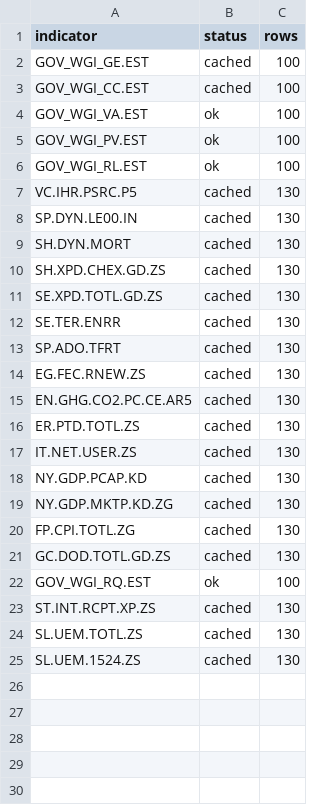
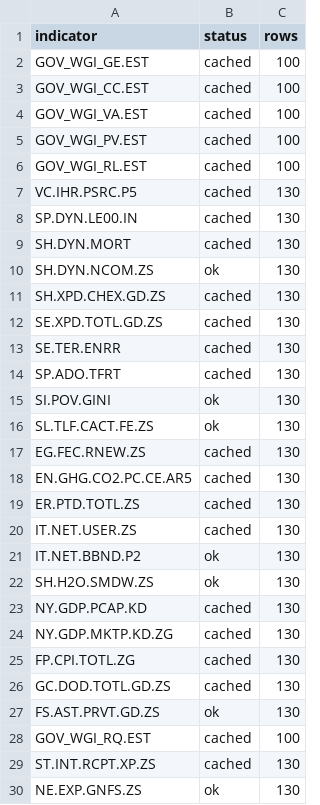
Before and after one commit to jromer242/bahamas-vision2040-indicators, a CSV file: outputs/fetch_log.csv, drawn as a sheet; only a part is shown; the shorter side is filled out with more unchanged rows; the diff covers the shown part only.

```diff
--- a/outputs/fetch_log.csv
+++ b/outputs/fetch_log.csv
@@ -3,5 +3,5 @@ GOV_WGI_GE.EST,cached,100
 GOV_WGI_CC.EST,cached,100
-GOV_WGI_VA.EST,ok,100
-GOV_WGI_PV.EST,ok,100
-GOV_WGI_RL.EST,ok,100
+GOV_WGI_VA.EST,cached,100
+GOV_WGI_PV.EST,cached,100
+GOV_WGI_RL.EST,cached,100
 VC.IHR.PSRC.P5,cached,130
@@ -9,2 +9,3 @@ SP.DYN.LE00.IN,cached,130
 SH.DYN.MORT,cached,130
+SH.DYN.NCOM.ZS,ok,130
 SH.XPD.CHEX.GD.ZS,cached,130
@@ -13,2 +14,4 @@ SE.TER.ENRR,cached,130
 SP.ADO.TFRT,cached,130
+SI.POV.GINI,ok,130
+SL.TLF.CACT.FE.ZS,ok,130
 EG.FEC.RNEW.ZS,cached,130
@@ -17,2 +20,4 @@ ER.PTD.TOTL.ZS,cached,130
 IT.NET.USER.ZS,cached,130
+IT.NET.BBND.P2,ok,130
+SH.H2O.SMDW.ZS,ok,130
 NY.GDP.PCAP.KD,cached,130
@@ -21,3 +26,5 @@ FP.CPI.TOTL.ZG,cached,130
 GC.DOD.TOTL.GD.ZS,cached,130
-GOV_WGI_RQ.EST,ok,100
+FS.AST.PRVT.GD.ZS,ok,130
+GOV_WGI_RQ.EST,cached,100
 ST.INT.RCPT.XP.ZS,cached,130
+NE.EXP.GNFS.ZS,ok,130
```
Also changed, not shown: 1 added row elsewhere in this file, config/indicators.csv, outputs/data_coverage_audit.csv, 6 other files.
